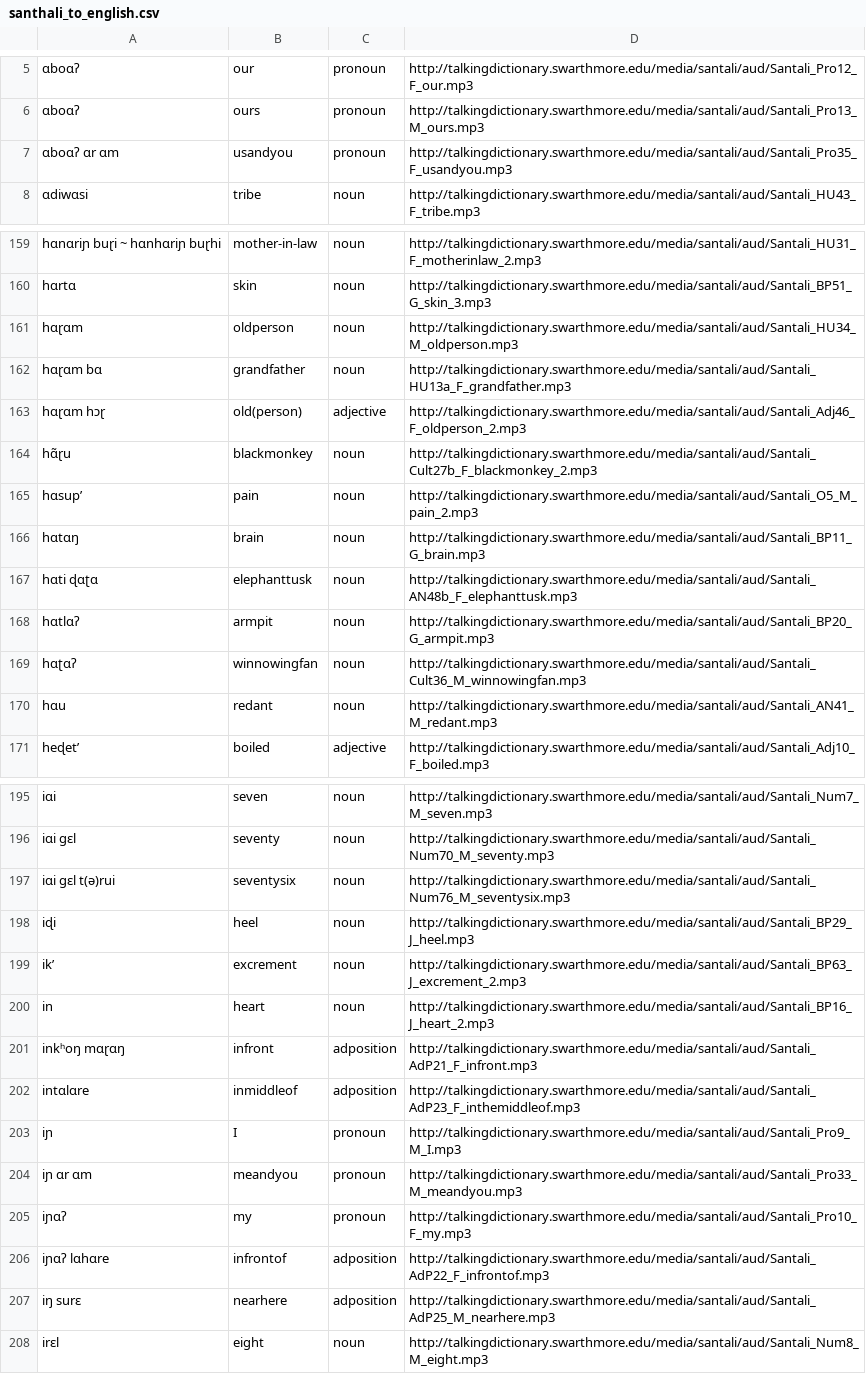
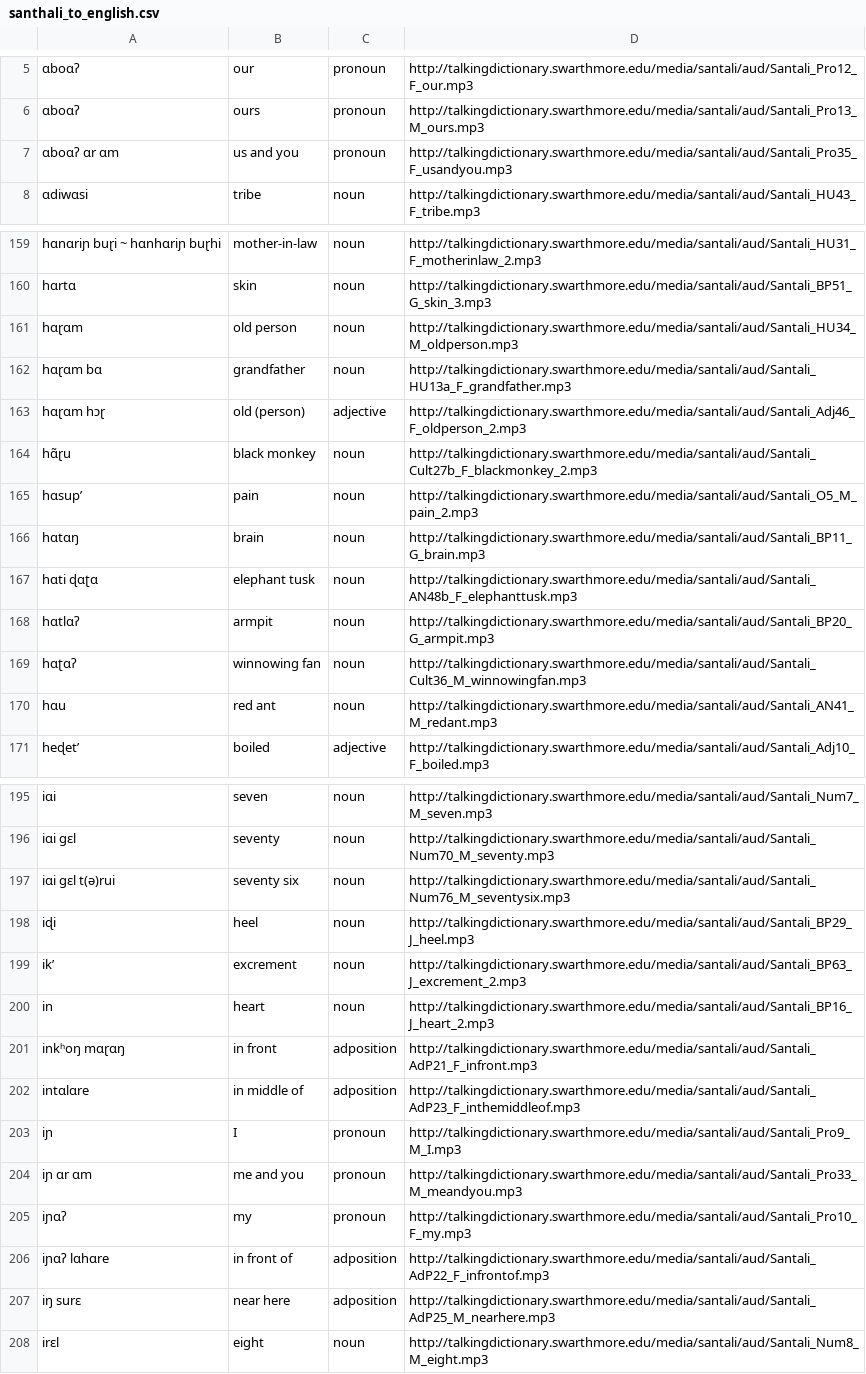
Before and after one commit to Aryan-2003/Web-Scraping-Selenium, a CSV file: santhali_to_english.csv, drawn as a sheet; only a part is shown, gaps mark what is left out; the diff covers the shown part only; the diff names each change by its address in the sheet, - before the commit and + after, or states it on an @@ line.

```diff
--- a/santhali_to_english.csv
+++ b/santhali_to_english.csv
-B7: usandyou
+B7: us and you
-B161: oldperson
+B161: old person
-B163: old(person)
+B163: old (person)
-B164: blackmonkey
+B164: black monkey
-B167: elephanttusk
+B167: elephant tusk
-B169: winnowingfan
+B169: winnowing fan
-B170: redant
+B170: red ant
-B197: seventysix
+B197: seventy six
-B201: infront
+B201: in front
-B202: inmiddleof
+B202: in middle of
-B204: meandyou
+B204: me and you
-B206: infrontof
+B206: in front of
-B207: nearhere
+B207: near here
```
Also changed, not shown: 64 edited cells elsewhere in this file, 1 other file.
